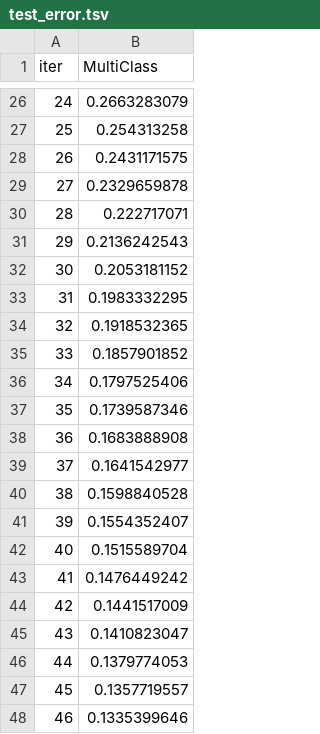
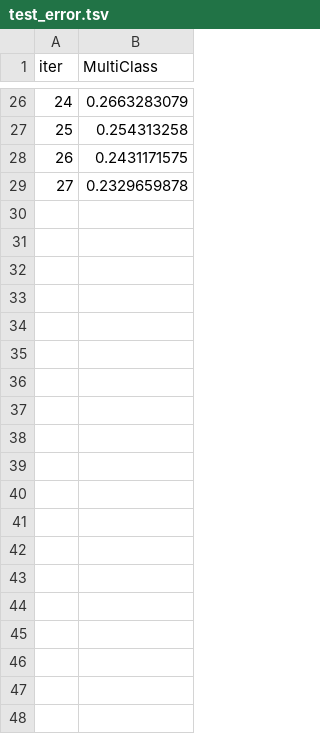
Before and after one commit to ManavKatrodiyaOpash/vin-sphere-python, a TSV file: catboost_info/test_error.tsv, drawn as a sheet; only a part is shown, gaps mark what is left out; the diff covers the shown part only; the diff names each change by its address in the sheet, - before the commit and + after, or states it on an @@ line.

```diff
--- a/catboost_info/test_error.tsv
+++ b/catboost_info/test_error.tsv
-row 30: 28 | 0.222717071
-row 31: 29 | 0.2136242543
-row 32: 30 | 0.2053181152
-row 33: 31 | 0.1983332295
-row 34: 32 | 0.1918532365
-row 35: 33 | 0.1857901852
-row 36: 34 | 0.1797525406
-row 37: 35 | 0.1739587346
-row 38: 36 | 0.1683888908
-row 39: 37 | 0.1641542977
-row 40: 38 | 0.1598840528
-row 41: 39 | 0.1554352407
-row 42: 40 | 0.1515589704
-row 43: 41 | 0.1476449242
-row 44: 42 | 0.1441517009
-row 45: 43 | 0.1410823047
-row 46: 44 | 0.1379774053
-row 47: 45 | 0.1357719557
-row 48: 46 | 0.1335399646
```
Also changed, not shown: 70 removed rows elsewhere in this file, catboost_info/learn_error.tsv, catboost_info/time_left.tsv, 5 other files.
